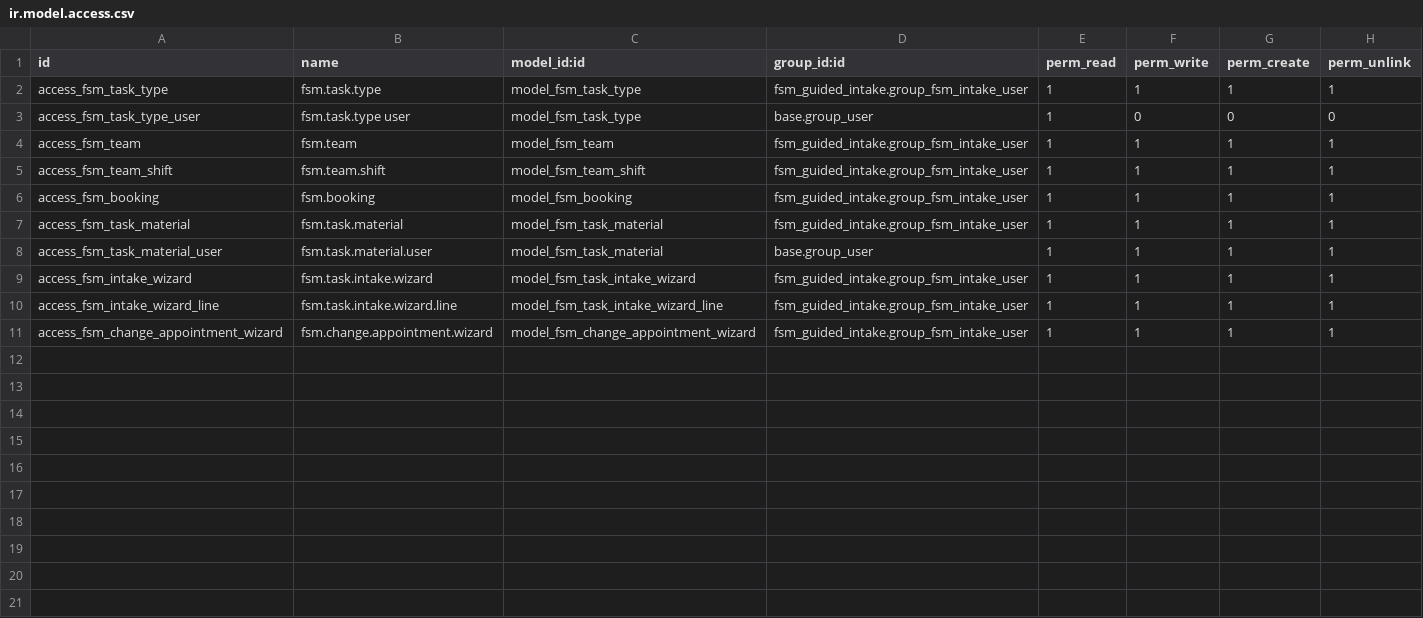
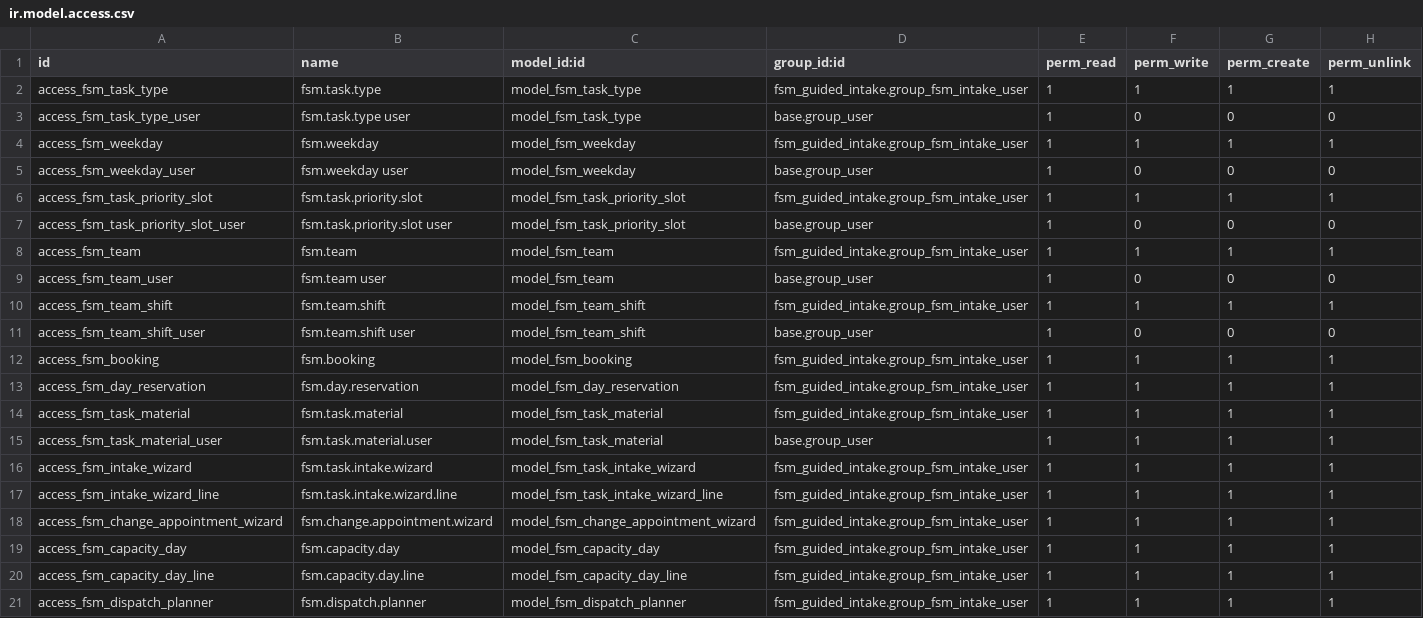
Before and after one commit to redeslitorales/fsm_guided_intake, a CSV file: security/ir.model.access.csv, drawn as a sheet; the diff names each change by its address in the sheet, - before the commit and + after, or states it on an @@ line.

```diff
--- a/security/ir.model.access.csv
+++ b/security/ir.model.access.csv
+row 4: access_fsm_weekday | fsm.weekday | model_fsm_weekday | fsm_guided_intake.group_fsm_intake_user | 1 | 1 | 1 | 1
+row 5: access_fsm_weekday_user | fsm.weekday user | model_fsm_weekday | base.group_user | 1 | 0 | 0 | 0
+row 6: access_fsm_task_priority_slot | fsm.task.priority.slot | model_fsm_task_priority_slot | fsm_guided_intake.group_fsm_intake_user | 1 | 1 | 1 | 1
+row 7: access_fsm_task_priority_slot_user | fsm.task.priority.slot user | model_fsm_task_priority_slot | base.group_user | 1 | 0 | 0 | 0
+row 9: access_fsm_team_user | fsm.team user | model_fsm_team | base.group_user | 1 | 0 | 0 | 0
+row 11: access_fsm_team_shift_user | fsm.team.shift user | model_fsm_team_shift | base.group_user | 1 | 0 | 0 | 0
+row 13: access_fsm_day_reservation | fsm.day.reservation | model_fsm_day_reservation | fsm_guided_intake.group_fsm_intake_user | 1 | 1 | 1 | 1
+row 19: access_fsm_capacity_day | fsm.capacity.day | model_fsm_capacity_day | fsm_guided_intake.group_fsm_intake_user | 1 | 1 | 1 | 1
+row 20: access_fsm_capacity_day_line | fsm.capacity.day.line | model_fsm_capacity_day_line | fsm_guided_intake.group_fsm_intake_user | 1 | 1 | 1 | 1
+row 21: access_fsm_dispatch_planner | fsm.dispatch.planner | model_fsm_dispatch_planner | fsm_guided_intake.group_fsm_intake_user | 1 | 1 | 1 | 1
```
Also changed, not shown: 25 other files.
